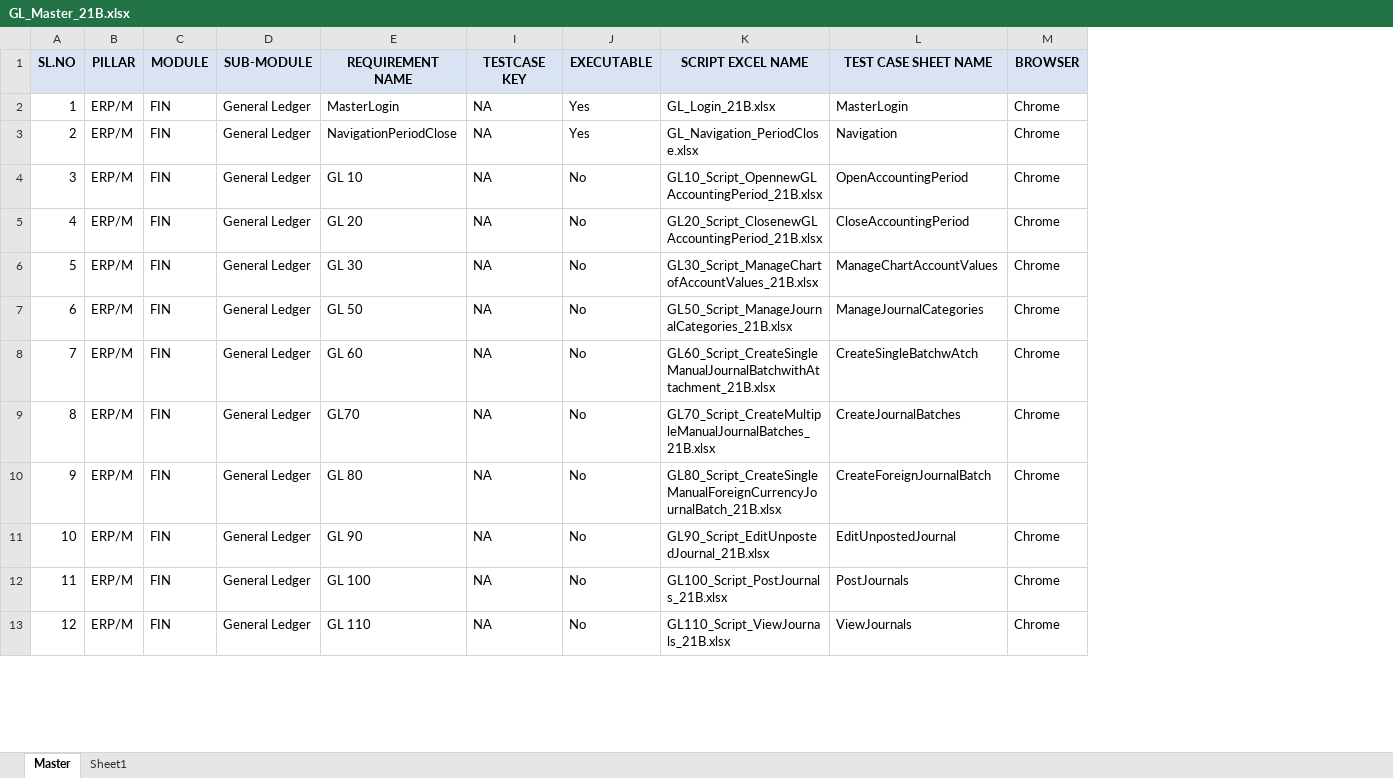
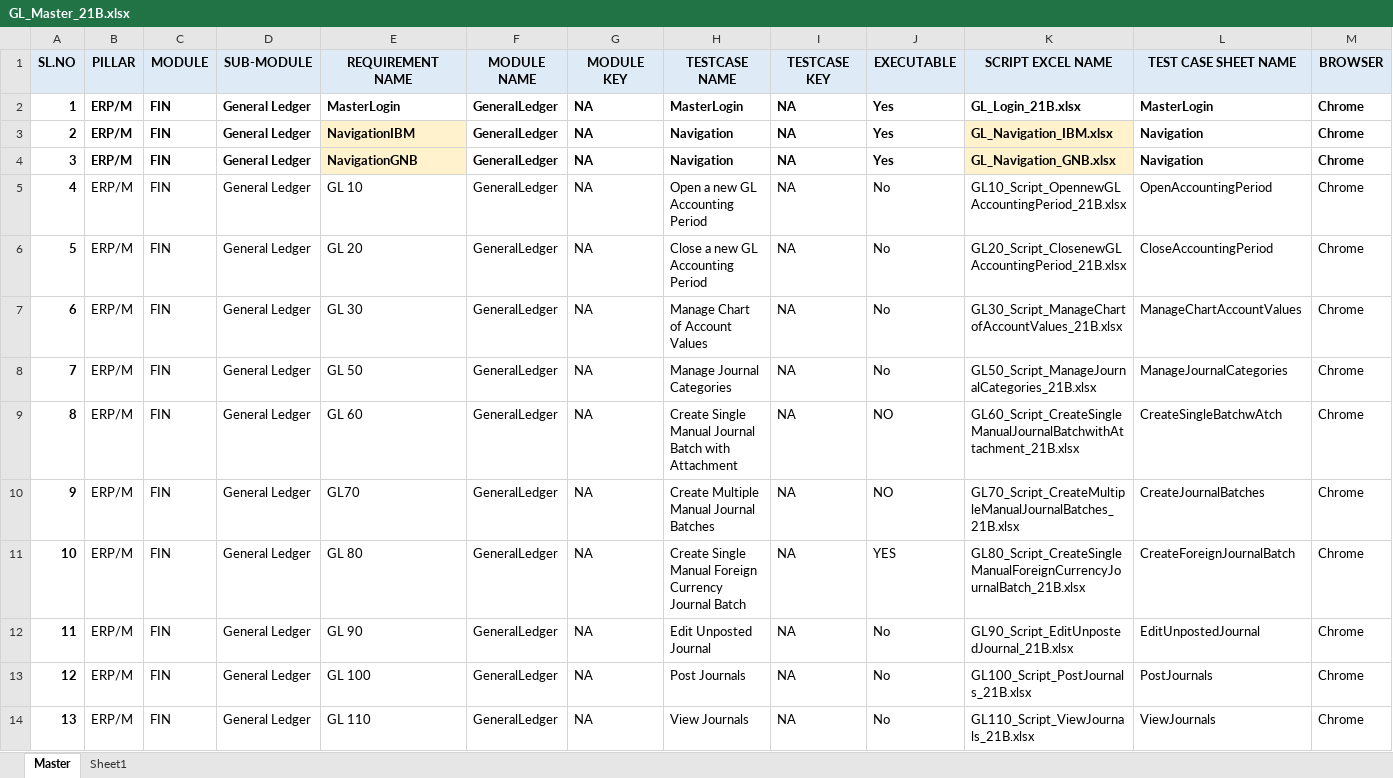
Before and after one commit to rt8228/Gnb_Fusion, an Excel workbook: GL_Master_21B.xlsx, sheet Master, drawn as a sheet; only a part is shown; values as stored, in another font and other column widths than the file's, no borders; addresses are those after the commit; rows hold the shown columns only; the diff covers the shown part only; the diff names each change by its address in the sheet, - before the commit and + after, or states it on an @@ line.

Commit message:
Add files via upload
GL Batch 2 including Navigation Files

```diff
--- a/GL_Master_21B.xlsx (sheet Master)
+++ b/GL_Master_21B.xlsx (sheet Master)
@@ column F (MODULE NAME) unhidden, rows 2-3: GeneralLedger | GeneralLedger; rows 5-14: all GeneralLedger @@
@@ column G (MODULE KEY) unhidden, rows 2-3: NA | NA; rows 5-14: all NA @@
@@ column H (TESTCASE NAME) unhidden, rows 2-3: MasterLogin | Navigation; rows 5-14: Open a new GL Accounting Period | Close a new GL Accounting Period | Manage Chart of Account Values | Manage Journal Categories | Create Single Manual Journal Batch with Attachment | Create Multiple Manual Journal Batches | Create Single Manual Foreign Currency Journal Batch | Edit Unposted Journal | Post Journals | View Journals @@
-A2:E3 bold: off
+A2:E3 bold: on
-I2:M3 bold: off
+I2:M3 bold: on
-E3 (REQUIREMENT NAME): NavigationPeriodClose
+E3 (REQUIREMENT NAME): NavigationIBM
-E3 fill: none
+E3 fill: #FFF2CC
-K3 (SCRIPT EXCEL NAME): GL_Navigation_PeriodClose.xlsx
+K3 (SCRIPT EXCEL NAME): GL_Navigation_IBM.xlsx
-K3 fill: none
+K3 fill: #FFF2CC
+row 4: 3 | ERP/M | FIN | General Ledger | NavigationGNB | GeneralLedger | NA | Navigation | NA | Yes | GL_Navigation_GNB.xlsx | Navigation | Chrome
@@ column A (SL.NO) renumbered from row 5 down @@
-A5:A14 bold: off
+A5:A14 bold: on
-J9:J10 (EXECUTABLE): No
+J9:J10 (EXECUTABLE): NO
-J11 (EXECUTABLE): No
+J11 (EXECUTABLE): YES
```
Also changed, not shown: 5 added rows, 3 edited cells and cell formats elsewhere in this sheet, 26 other files.
